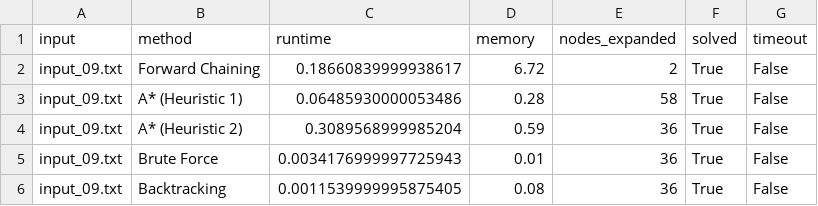
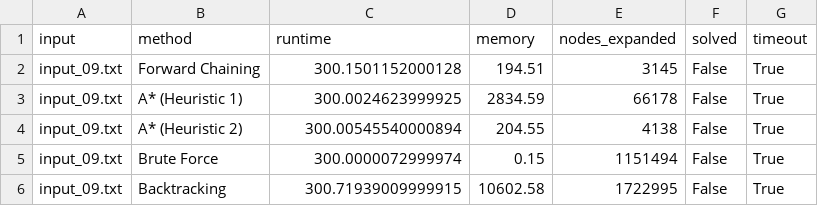
Before and after one commit to Sarvdryx/futoshiki, a CSV file: output/benchmark_result/benchmark_09.csv, drawn as a sheet.

Commit message:
Slight fix input and benchmark result

```diff
--- a/output/benchmark_result/benchmark_09.csv
+++ b/output/benchmark_result/benchmark_09.csv
@@ -1,6 +1,6 @@
 input,method,runtime,memory,nodes_expanded,solved,timeout
-input_09.txt,Forward Chaining,0.18660839999938617,6.72,2,True,False
-input_09.txt,A* (Heuristic 1),0.06485930000053486,0.28,58,True,False
-input_09.txt,A* (Heuristic 2),0.3089568999985204,0.59,36,True,False
-input_09.txt,Brute Force,0.0034176999997725943,0.01,36,True,False
-input_09.txt,Backtracking,0.0011539999995875405,0.08,36,True,False
+input_09.txt,Forward Chaining,300.1501152000128,194.51,3145,False,True
+input_09.txt,A* (Heuristic 1),300.0024623999925,2834.59,66178,False,True
+input_09.txt,A* (Heuristic 2),300.00545540000894,204.55,4138,False,True
+input_09.txt,Brute Force,300.0000072999974,0.15,1151494,False,True
+input_09.txt,Backtracking,300.71939009999915,10602.58,1722995,False,True
```
Also changed, not shown: output/benchmark_result/benchmark_08.csv, 5 other files.
